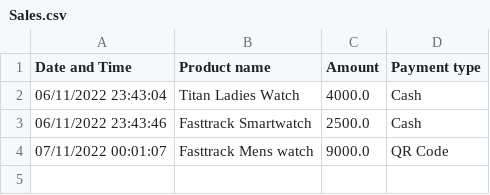
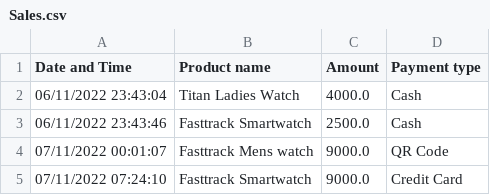
Before and after one commit to harishindl/sales_test, a CSV file: Sales.csv, drawn as a sheet.

Commit message:
committing files

```diff
--- a/Sales.csv
+++ b/Sales.csv
@@ -4 +4,2 @@ Date and Time,Product name,Amount,Payment type
 07/11/2022 00:01:07,Fasttrack Mens watch,9000.0,QR Code
+07/11/2022 07:24:10,Fasttrack Smartwatch,9000.0,Credit Card
```
